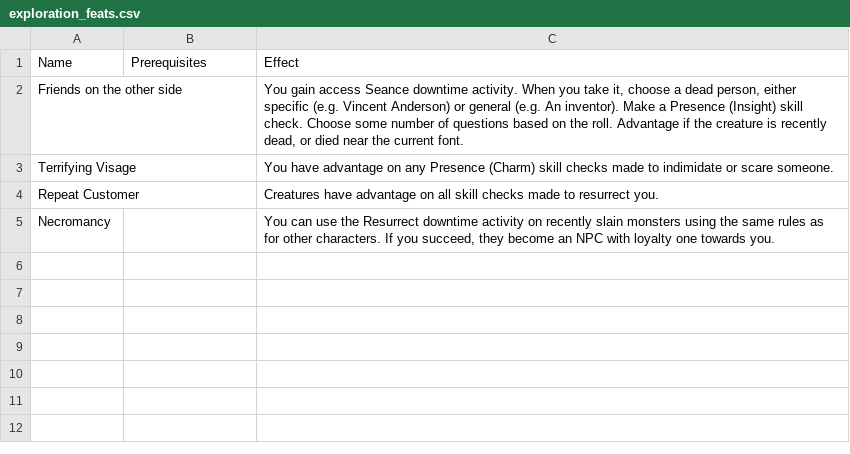
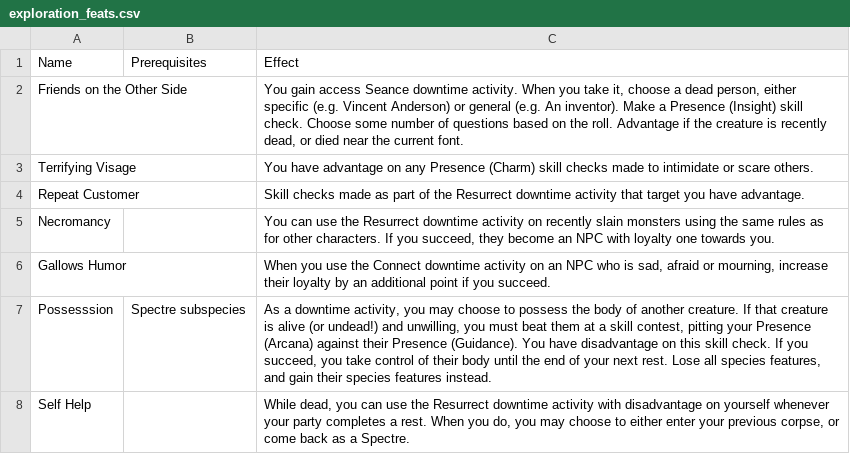
Before and after one commit to Leafwing-Studios/fonts-of-power, a CSV file: docs/src/character-options/species/undead/exploration_feats.csv, drawn as a sheet.

Commit message:
More undead exploration feats

```diff
--- a/docs/src/character-options/species/undead/exploration_feats.csv
+++ b/docs/src/character-options/species/undead/exploration_feats.csv
@@ -1,5 +1,8 @@
 "Name","Prerequisites","Effect"
-"Friends on the other side",,"You gain access Seance downtime activity. When you take it, choose a dead person, either specific (e.g. Vincent Anderson) or general (e.g. An inventor). Make a Presence (Insight) skill check. Choose some number of questions based on the roll. Advantage if the creature is recently dead, or died near the current font."
-"Terrifying Visage",,"You have advantage on any Presence (Charm) skill checks made to indimidate or scare someone."
-"Repeat Customer",,"Creatures have advantage on all skill checks made to resurrect you."
+"Friends on the Other Side",,"You gain access Seance downtime activity. When you take it, choose a dead person, either specific (e.g. Vincent Anderson) or general (e.g. An inventor). Make a Presence (Insight) skill check. Choose some number of questions based on the roll. Advantage if the creature is recently dead, or died near the current font."
+"Terrifying Visage",,"You have advantage on any Presence (Charm) skill checks made to intimidate or scare others."
+"Repeat Customer",,"Skill checks made as part of the Resurrect downtime activity that target you have advantage."
 "Necromancy",,"You can use the Resurrect downtime activity on recently slain monsters using the same rules as for other characters. If you succeed, they become an NPC with loyalty one towards you."
+"Gallows Humor",,"When you use the Connect downtime activity on an NPC who is sad, afraid or mourning, increase their loyalty by an additional point if you succeed."
+"Possesssion","Spectre subspecies","As a downtime activity, you may choose to possess the body of another creature. If that creature is alive (or undead!) and unwilling, you must beat them at a skill contest, pitting your Presence (Arcana) against their Presence (Guidance). You have disadvantage on this skill check. If you succeed, you take control of their body until the end of your next rest. Lose all species features, and gain their species features instead."
+"Self Help",,"While dead, you can use the Resurrect downtime activity with disadvantage on yourself whenever your party completes a rest. When you do, you may choose to either enter your previous corpse, or come back as a Spectre."
```
Also changed, not shown: 1 other file.
